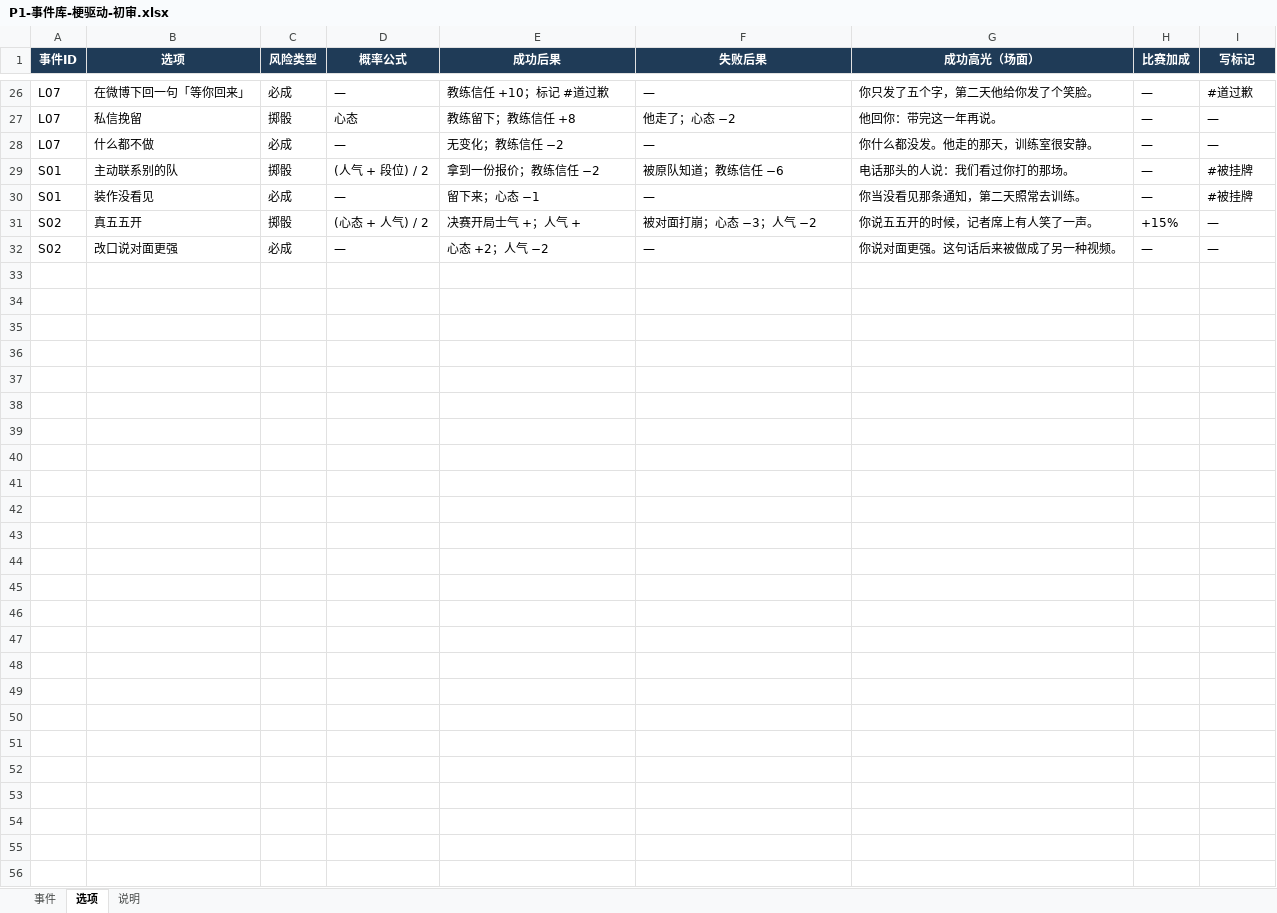
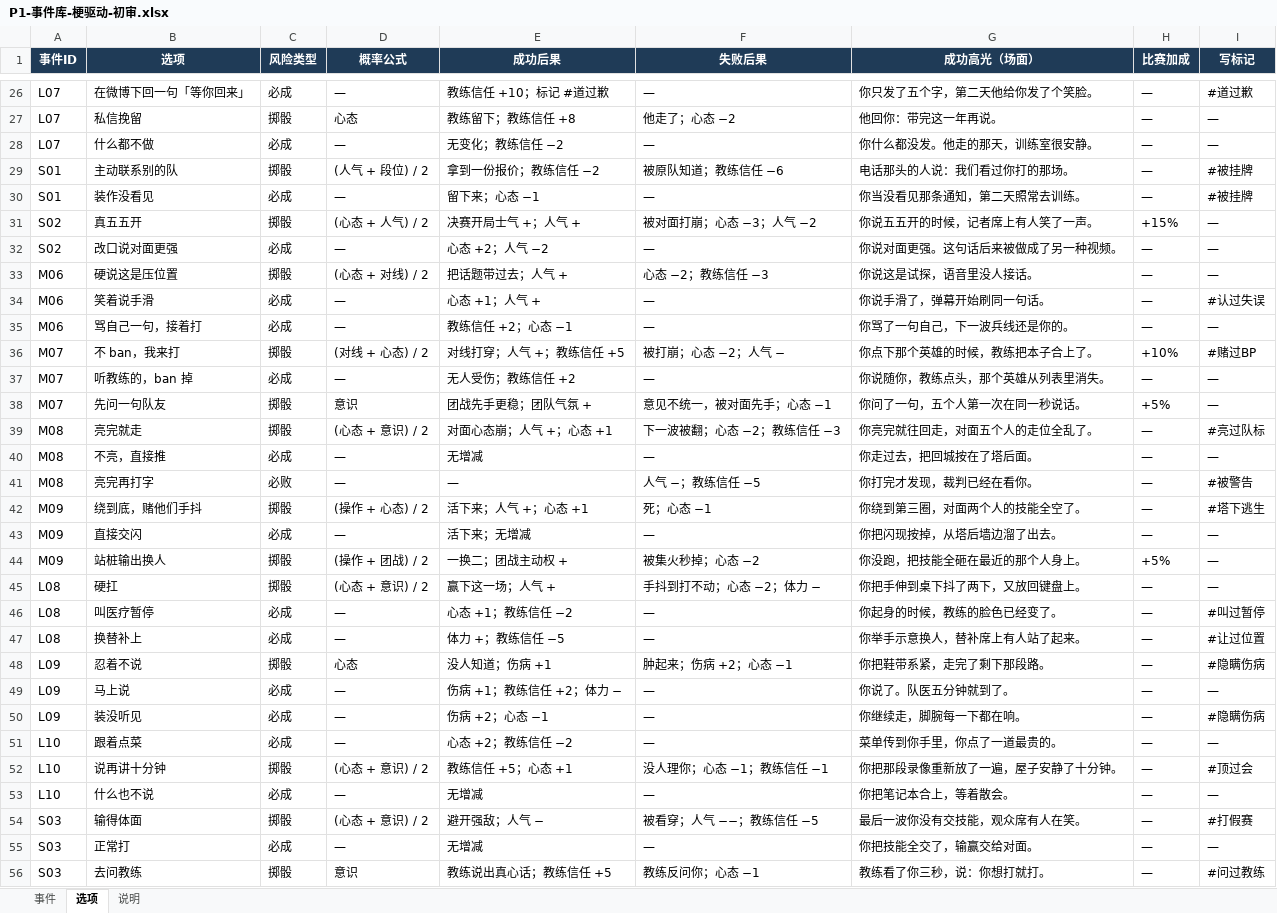
Before and after one commit to 2845894832/lol-career-sim-, an Excel workbook: P1-事件库-梗驱动-初审.xlsx, sheet 选项, drawn as a sheet; only a part is shown, gaps mark what is left out; values as stored, in another font and other column widths than the file's, no borders; the diff names each change by its address in the sheet, - before the commit and + after, or states it on an @@ line.

```diff
--- a/P1-事件库-梗驱动-初审.xlsx (sheet 选项)
+++ b/P1-事件库-梗驱动-初审.xlsx (sheet 选项)
+row 33: M06 | 硬说这是压位置 | 掷骰 | (心态 + 对线) / 2 | 把话题带过去；人气 + | 心态 −2；教练信任 −3 | 你说这是试探，语音里没人接话。 | — | —
+row 34: M06 | 笑着说手滑 | 必成 | — | 心态 +1；人气 + | — | 你说手滑了，弹幕开始刷同一句话。 | — | #认过失误
+row 35: M06 | 骂自己一句，接着打 | 必成 | — | 教练信任 +2；心态 −1 | — | 你骂了一句自己，下一波兵线还是你的。 | — | —
+row 36: M07 | 不 ban，我来打 | 掷骰 | (对线 + 心态) / 2 | 对线打穿；人气 +；教练信任 +5 | 被打崩；心态 −2；人气 − | 你点下那个英雄的时候，教练把本子合上了。 | +10% | #赌过BP
+row 37: M07 | 听教练的，ban 掉 | 必成 | — | 无人受伤；教练信任 +2 | — | 你说随你，教练点头，那个英雄从列表里消失。 | — | —
+row 38: M07 | 先问一句队友 | 掷骰 | 意识 | 团战先手更稳；团队气氛 + | 意见不统一，被对面先手；心态 −1 | 你问了一句，五个人第一次在同一秒说话。 | +5% | —
+row 39: M08 | 亮完就走 | 掷骰 | (心态 + 意识) / 2 | 对面心态崩；人气 +；心态 +1 | 下一波被翻；心态 −2；教练信任 −3 | 你亮完就往回走，对面五个人的走位全乱了。 | — | #亮过队标
+row 40: M08 | 不亮，直接推 | 必成 | — | 无增减 | — | 你走过去，把回城按在了塔后面。 | — | —
+row 41: M08 | 亮完再打字 | 必败 | — | — | 人气 −；教练信任 −5 | 你打完才发现，裁判已经在看你。 | — | #被警告
+row 42: M09 | 绕到底，赌他们手抖 | 掷骰 | (操作 + 心态) / 2 | 活下来；人气 +；心态 +1 | 死；心态 −1 | 你绕到第三圈，对面两个人的技能全空了。 | — | #塔下逃生
+row 43: M09 | 直接交闪 | 必成 | — | 活下来；无增减 | — | 你把闪现按掉，从塔后墙边溜了出去。 | — | —
+row 44: M09 | 站桩输出换人 | 掷骰 | (操作 + 团战) / 2 | 一换二；团战主动权 + | 被集火秒掉；心态 −2 | 你没跑，把技能全砸在最近的那个人身上。 | +5% | —
+row 45: L08 | 硬扛 | 掷骰 | (心态 + 意识) / 2 | 赢下这一场；人气 + | 手抖到打不动；心态 −2；体力 − | 你把手伸到桌下抖了两下，又放回键盘上。 | — | —
+row 46: L08 | 叫医疗暂停 | 必成 | — | 心态 +1；教练信任 −2 | — | 你起身的时候，教练的脸色已经变了。 | — | #叫过暂停
+row 47: L08 | 换替补上 | 必成 | — | 体力 +；教练信任 −5 | — | 你举手示意换人，替补席上有人站了起来。 | — | #让过位置
+row 48: L09 | 忍着不说 | 掷骰 | 心态 | 没人知道；伤病 +1 | 肿起来；伤病 +2；心态 −1 | 你把鞋带系紧，走完了剩下那段路。 | — | #隐瞒伤病
+row 49: L09 | 马上说 | 必成 | — | 伤病 +1；教练信任 +2；体力 − | — | 你说了。队医五分钟就到了。 | — | —
+row 50: L09 | 装没听见 | 必成 | — | 伤病 +2；心态 −1 | — | 你继续走，脚腕每一下都在响。 | — | #隐瞒伤病
+row 51: L10 | 跟着点菜 | 必成 | — | 心态 +2；教练信任 −2 | — | 菜单传到你手里，你点了一道最贵的。 | — | —
+row 52: L10 | 说再讲十分钟 | 掷骰 | (心态 + 意识) / 2 | 教练信任 +5；心态 +1 | 没人理你；心态 −1；教练信任 −1 | 你把那段录像重新放了一遍，屋子安静了十分钟。 | — | #顶过会
+row 53: L10 | 什么也不说 | 必成 | — | 无增减 | — | 你把笔记本合上，等着散会。 | — | —
+row 54: S03 | 输得体面 | 掷骰 | (心态 + 意识) / 2 | 避开强敌；人气 − | 被看穿；人气 −−；教练信任 −5 | 最后一波你没有交技能，观众席有人在笑。 | — | #打假赛
+row 55: S03 | 正常打 | 必成 | — | 无增减 | — | 你把技能全交了，输赢交给对面。 | — | —
+row 56: S03 | 去问教练 | 掷骰 | 意识 | 教练说出真心话；教练信任 +5 | 教练反问你；心态 −1 | 教练看了你三秒，说：你想打就打。 | — | #问过教练
```
Also changed, not shown: sheet 事件, sheet 说明, 1 other file.
